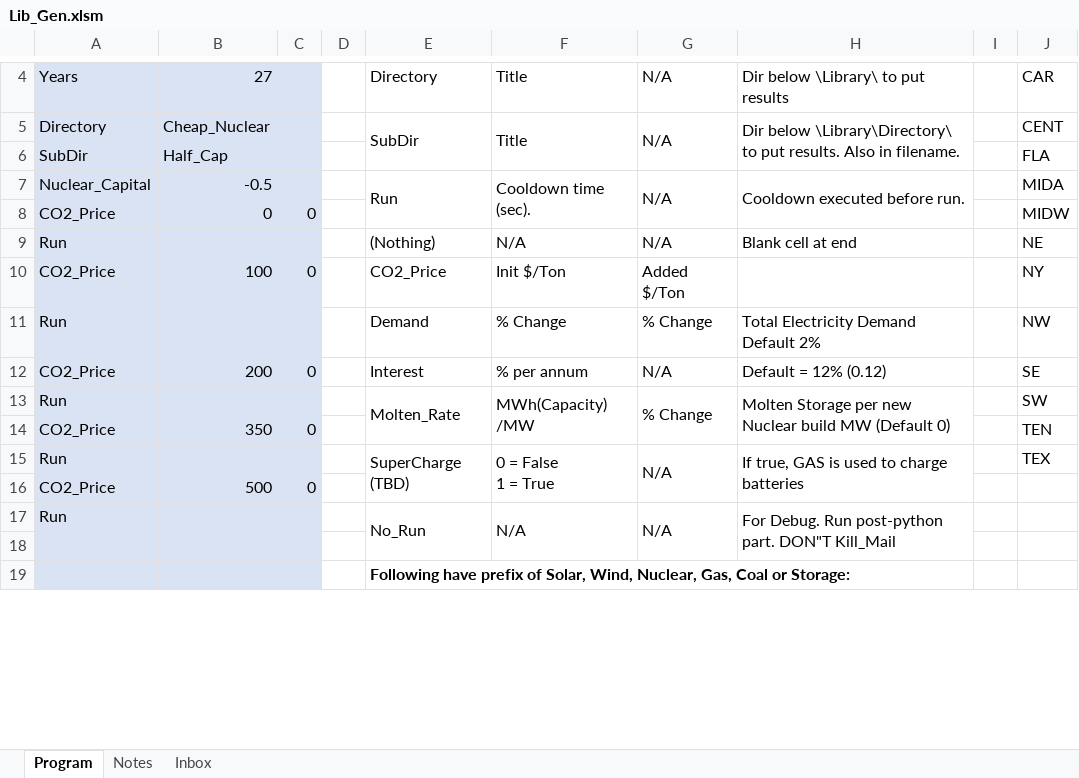
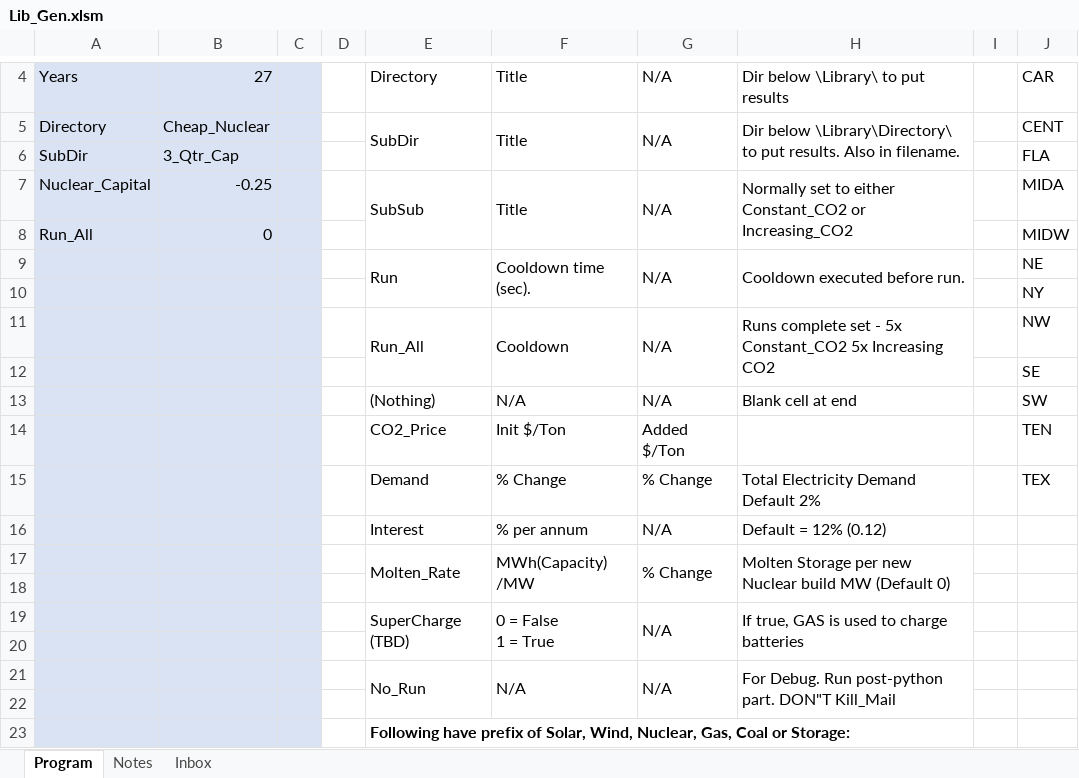
Before and after one commit to renaldinE/Optimize, an Excel workbook: Macro/Lib_Gen.xlsm, sheet Program, drawn as a sheet; only a part is shown, gaps mark what is left out; values as stored, in another font and other column widths than the file's, no borders; charts and pictures and conditional formats not drawn; removed rows and columns are numbered as before the commit, all else as after; the diff names each change by its address in the sheet, - before the commit and + after, or states it on an @@ line.

```diff
--- a/Macro/Lib_Gen.xlsm (sheet Program)
+++ b/Macro/Lib_Gen.xlsm (sheet Program)
-B6: Half_Cap
+B6: 3_Qtr_Cap
-B7: -0.5
+B7: -0.25
-E7: Run
+E7: SubSub
-F7: Cooldown time (sec).
+F7: Title
-H7: Cooldown executed before run.
+H7: Normally set to either Constant_CO2 or Increasing_CO2
-A8: CO2_Price
+A8: Run_All
-C8: 0
+C8: (empty)
+row 9:  |  |  |  | Run | Cooldown time (sec). | N/A | Cooldown executed before run. |  | NE
+row 10:  |  |  |  |  |  |  |  |  | NY
+row 11:  |  |  |  | Run_All | Cooldown | N/A | Runs complete set - 5x Constant_CO2 5x Increasing CO2 |  | NW
+row 12:  |  |  |  |  |  |  |  |  | SE
-A13: Run
+A13: (empty)
-J13: NE
+J13: SW
-row 10: CO2_Price | 100 | 0 |  | CO2_Price | Init $/Ton | Added $/Ton |  |  | NY
+row 14:  |  |  |  | CO2_Price | Init $/Ton | Added $/Ton |  |  | TEN
-A15: Run
+A15: (empty)
-J15: NW
+J15: TEX
-A16: CO2_Price
+A16: (empty)
-B16: 200
+B16: (empty)
-C16: 0
+C16: (empty)
-J16: SE
+J16: (empty)
-A17: Run
+A17: (empty)
-J17: SW
+J17: (empty)
-row 18: CO2_Price | 350 | 0 |  |  |  |  |  |  | TEN
+row 18: (empty)
-A19: Run
+A19: (empty)
-J19: TEX
+J19: (empty)
-row 20: CO2_Price | 500 | 0
+row 20: (empty)
-A21: Run
+A21: (empty)
```
Also changed, not shown: sheet Inbox, formulas that keep their value, Macro/Compare_Gen.xlsm, Template/Lib_Compare_Template.xlsm, 52 other files.
